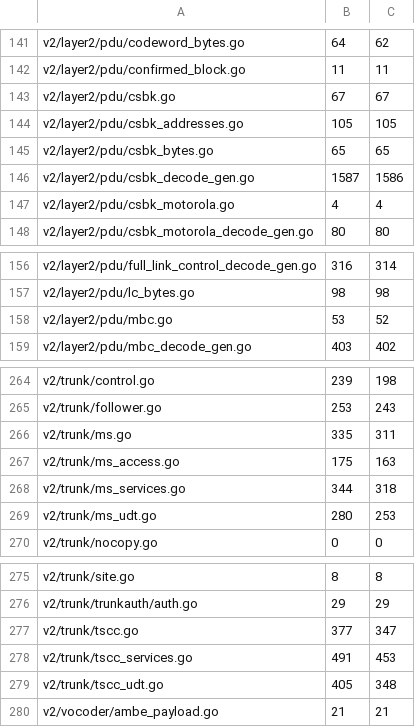
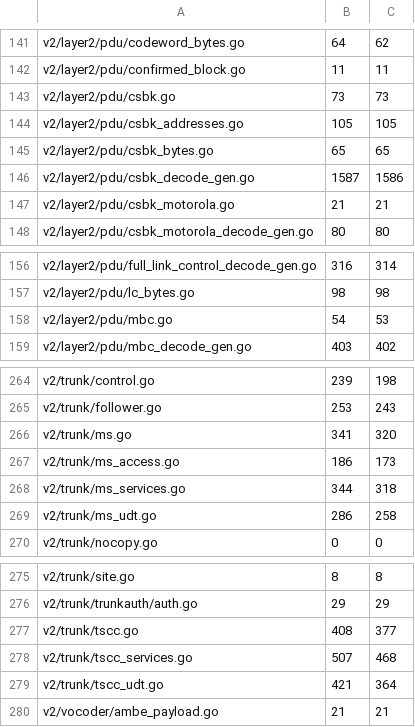
Before and after one commit to USA-RedDragon/dmrgo, a TSV file: .github/coverage-baseline-v2.tsv, drawn as a sheet; only a part is shown, gaps mark what is left out.

```diff
--- a/.github/coverage-baseline-v2.tsv
+++ b/.github/coverage-baseline-v2.tsv
@@ -142,3 +142,3 @@ v2/layer2/pdu/codeword_bytes.go	64	62
 v2/layer2/pdu/confirmed_block.go	11	11
-v2/layer2/pdu/csbk.go	67	67
+v2/layer2/pdu/csbk.go	73	73
 v2/layer2/pdu/csbk_addresses.go	105	105
@@ -146,3 +146,3 @@ v2/layer2/pdu/csbk_bytes.go	65	65
 v2/layer2/pdu/csbk_decode_gen.go	1587	1586
-v2/layer2/pdu/csbk_motorola.go	4	4
+v2/layer2/pdu/csbk_motorola.go	21	21
 v2/layer2/pdu/csbk_motorola_decode_gen.go	80	80
@@ -157,3 +157,3 @@ v2/layer2/pdu/full_link_control_decode_gen.go	316	314
 v2/layer2/pdu/lc_bytes.go	98	98
-v2/layer2/pdu/mbc.go	53	52
+v2/layer2/pdu/mbc.go	54	53
 v2/layer2/pdu/mbc_decode_gen.go	403	402
@@ -265,6 +265,6 @@ v2/trunk/control.go	239	198
 v2/trunk/follower.go	253	243
-v2/trunk/ms.go	335	311
-v2/trunk/ms_access.go	175	163
+v2/trunk/ms.go	341	320
+v2/trunk/ms_access.go	186	173
 v2/trunk/ms_services.go	344	318
-v2/trunk/ms_udt.go	280	253
+v2/trunk/ms_udt.go	286	258
 v2/trunk/nocopy.go	0	0
@@ -276,5 +276,5 @@ v2/trunk/site.go	8	8
 v2/trunk/trunkauth/auth.go	29	29
-v2/trunk/tscc.go	377	347
-v2/trunk/tscc_services.go	491	453
-v2/trunk/tscc_udt.go	405	348
+v2/trunk/tscc.go	408	377
+v2/trunk/tscc_services.go	507	468
+v2/trunk/tscc_udt.go	421	364
 v2/vocoder/ambe_payload.go	21	21
```
